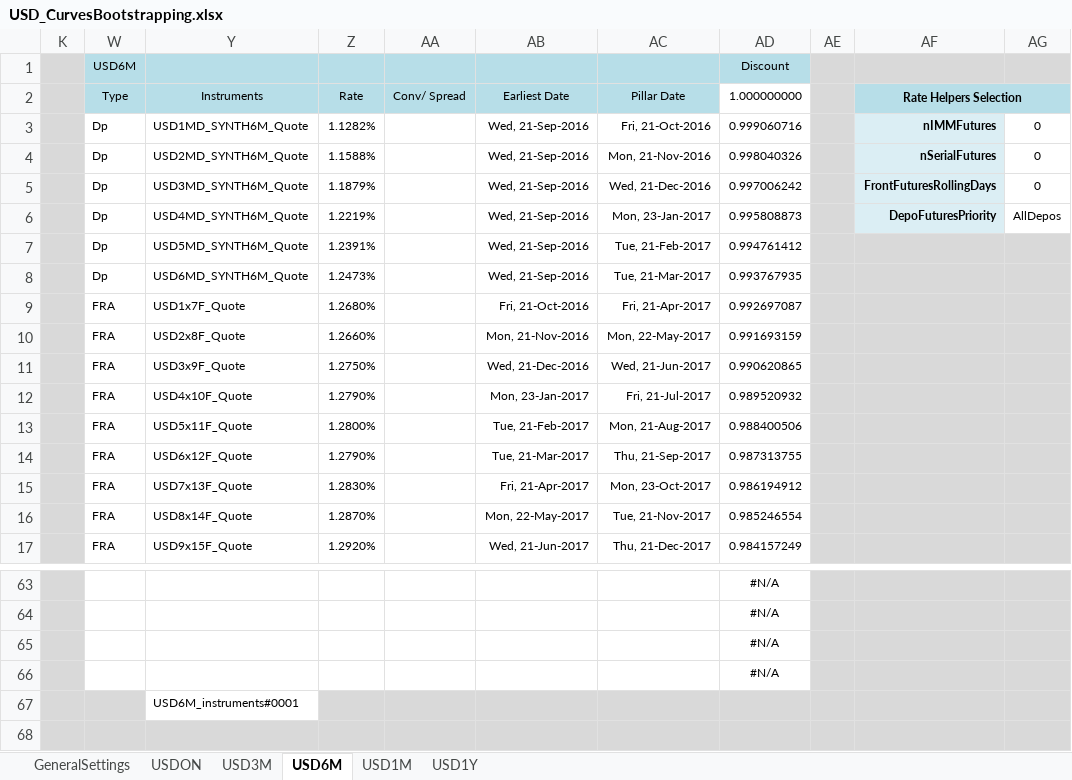
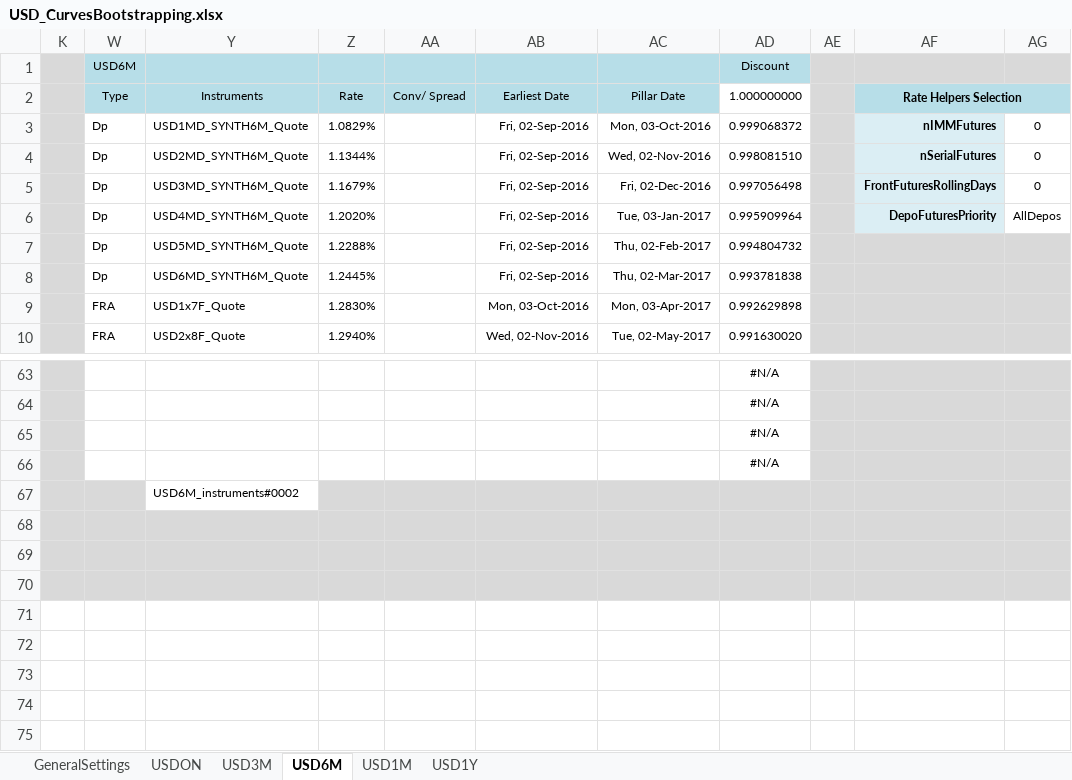
Before and after one commit to NicholasBertocchi/MyRepo, an Excel workbook: Data2/XLS/USD/USD_CurvesBootstrapping.xlsx, sheet USD6M, drawn as a sheet; only a part is shown, gaps mark what is left out; the shorter side is filled out with more unchanged rows; values as stored, in another font and other column widths than the file's, no borders; removed rows and columns are numbered as before the commit, all else as after; the diff covers the shown part only; the diff names each change by its address in the sheet, - before the commit and + after, or states it on an @@ line.

```diff
--- a/Data2/XLS/USD/USD_CurvesBootstrapping.xlsx (sheet USD6M)
+++ b/Data2/XLS/USD/USD_CurvesBootstrapping.xlsx (sheet USD6M)
-Z3 (Rate): 1.1282%
+Z3 (Rate): 1.0829%
-AB3:AB6 (Earliest Date): Wed, 21-Sep-2016
+AB3:AB6 (Earliest Date): Fri, 02-Sep-2016
-AC3 (Pillar Date): Fri, 21-Oct-2016
+AC3 (Pillar Date): Mon, 03-Oct-2016
-AD3 (1.000000000): 0.999060716
+AD3 (1.000000000): 0.999068372
-Z4 (Rate): 1.1588%
+Z4 (Rate): 1.1344%
-AC4 (Pillar Date): Mon, 21-Nov-2016
+AC4 (Pillar Date): Wed, 02-Nov-2016
-AD4 (1.000000000): 0.998040326
+AD4 (1.000000000): 0.998081510
-Z5 (Rate): 1.1879%
+Z5 (Rate): 1.1679%
-AC5 (Pillar Date): Wed, 21-Dec-2016
+AC5 (Pillar Date): Fri, 02-Dec-2016
-AD5 (1.000000000): 0.997006242
+AD5 (1.000000000): 0.997056498
-Z6 (Rate): 1.2219%
+Z6 (Rate): 1.2020%
-AC6 (Pillar Date): Mon, 23-Jan-2017
+AC6 (Pillar Date): Tue, 03-Jan-2017
-AD6 (1.000000000): 0.995808873
+AD6 (1.000000000): 0.995909964
-row 7:  | Dp | USD5MD_SYNTH6M_Quote | 1.2391% |  | Wed, 21-Sep-2016 | Tue, 21-Feb-2017 | 0.994761412
-row 8:  | Dp | USD6MD_SYNTH6M_Quote | 1.2473% |  | Wed, 21-Sep-2016 | Tue, 21-Mar-2017 | 0.993767935
-row 9:  | FRA | USD1x7F_Quote | 1.2680% |  | Fri, 21-Oct-2016 | Fri, 21-Apr-2017 | 0.992697087
-row 10:  | FRA | USD2x8F_Quote | 1.2660% |  | Mon, 21-Nov-2016 | Mon, 22-May-2017 | 0.991693159
-row 11:  | FRA | USD3x9F_Quote | 1.2750% |  | Wed, 21-Dec-2016 | Wed, 21-Jun-2017 | 0.990620865
-row 12:  | FRA | USD4x10F_Quote | 1.2790% |  | Mon, 23-Jan-2017 | Fri, 21-Jul-2017 | 0.989520932
-row 13:  | FRA | USD5x11F_Quote | 1.2800% |  | Tue, 21-Feb-2017 | Mon, 21-Aug-2017 | 0.988400506
-row 14:  | FRA | USD6x12F_Quote | 1.2790% |  | Tue, 21-Mar-2017 | Thu, 21-Sep-2017 | 0.987313755
+row 7:  | Dp | USD5MD_SYNTH6M_Quote | 1.2288% |  | Fri, 02-Sep-2016 | Thu, 02-Feb-2017 | 0.994804732
+row 8:  | Dp | USD6MD_SYNTH6M_Quote | 1.2445% |  | Fri, 02-Sep-2016 | Thu, 02-Mar-2017 | 0.993781838
-Y9 (Instruments): USD7x13F_Quote
+Y9 (Instruments): USD1x7F_Quote
-AB9 (Earliest Date): Fri, 21-Apr-2017
+AB9 (Earliest Date): Mon, 03-Oct-2016
-AC9 (Pillar Date): Mon, 23-Oct-2017
+AC9 (Pillar Date): Mon, 03-Apr-2017
-AD9 (1.000000000): 0.986194912
+AD9 (1.000000000): 0.992629898
-row 16:  | FRA | USD8x14F_Quote | 1.2870% |  | Mon, 22-May-2017 | Tue, 21-Nov-2017 | 0.985246554
-row 17:  | FRA | USD9x15F_Quote | 1.2920% |  | Wed, 21-Jun-2017 | Thu, 21-Dec-2017 | 0.984157249
+row 10:  | FRA | USD2x8F_Quote | 1.2940% |  | Wed, 02-Nov-2016 | Tue, 02-May-2017 | 0.991630020
-Y67 (Instruments): USD6M_instruments#0001
+Y67 (Instruments): USD6M_instruments#0002
```
Also changed, not shown: 8 added rows, 1 removed row and 80 edited cells elsewhere in this sheet, sheet USDON, sheet USD1M, sheet USD1Y, sheet USD3M, sheet GeneralSettings, formulas that keep their value, hidden cells, Data2/XLS/USD/USD_JumpsQuotesFeedON.xlsx, 1 other file.
